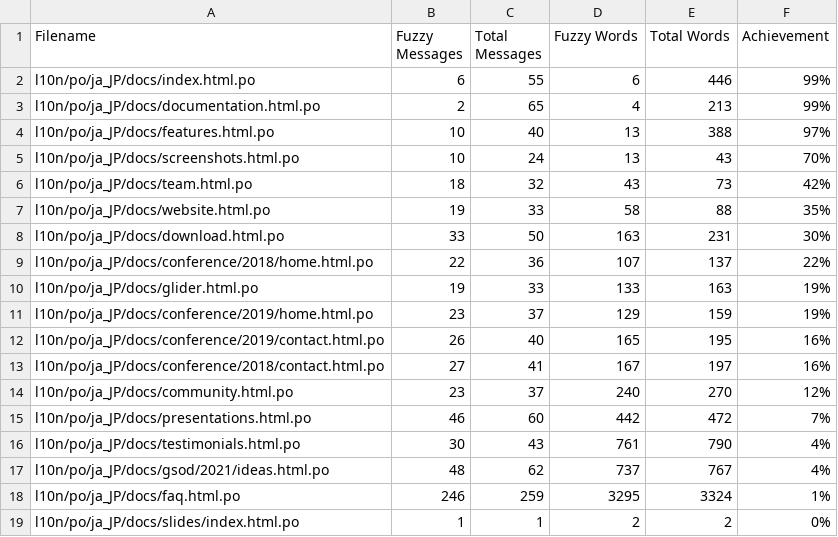
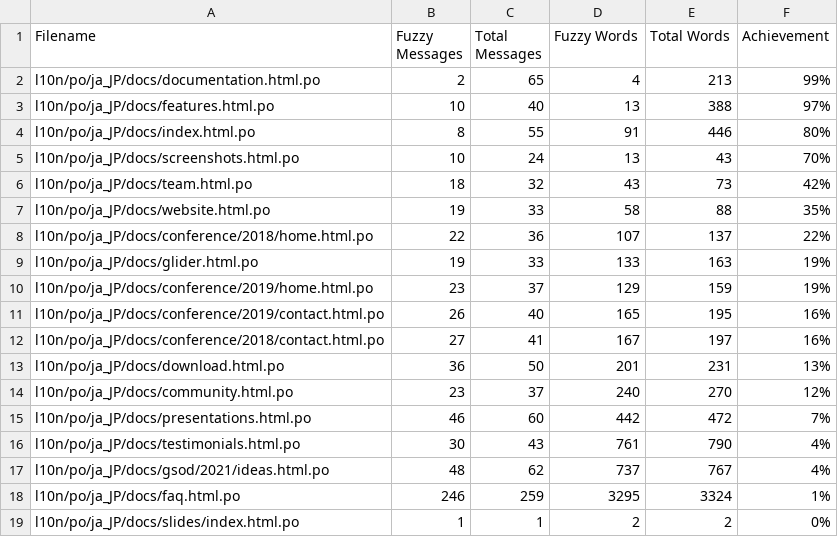
Before and after one commit to doc-l10n-kit/ja-pcp-website, a CSV file: l10n/stats/translation.csv, drawn as a sheet; only a part is shown.

Commit message:
Update translation stats

```diff
--- a/l10n/stats/translation.csv
+++ b/l10n/stats/translation.csv
@@ -1,5 +1,5 @@
 Filename, Fuzzy Messages, Total Messages, Fuzzy Words, Total Words, Achievement
-l10n/po/ja_JP/docs/index.html.po, 6, 55, 6, 446 ,99%
 l10n/po/ja_JP/docs/documentation.html.po, 2, 65, 4, 213 ,99%
 l10n/po/ja_JP/docs/features.html.po, 10, 40, 13, 388 ,97%
+l10n/po/ja_JP/docs/index.html.po, 8, 55, 91, 446 ,80%
 l10n/po/ja_JP/docs/screenshots.html.po, 10, 24, 13, 43 ,70%
@@ -7,3 +7,2 @@ l10n/po/ja_JP/docs/team.html.po, 18, 32, 43, 73 ,42%
 l10n/po/ja_JP/docs/website.html.po, 19, 33, 58, 88 ,35%
-l10n/po/ja_JP/docs/download.html.po, 33, 50, 163, 231 ,30%
 l10n/po/ja_JP/docs/conference/2018/home.html.po, 22, 36, 107, 137 ,22%
@@ -13,2 +12,3 @@ l10n/po/ja_JP/docs/conference/2019/contact.html.po, 26, 40, 165, 195 ,16%
 l10n/po/ja_JP/docs/conference/2018/contact.html.po, 27, 41, 167, 197 ,16%
+l10n/po/ja_JP/docs/download.html.po, 36, 50, 201, 231 ,13%
 l10n/po/ja_JP/docs/community.html.po, 23, 37, 240, 270 ,12%
```
